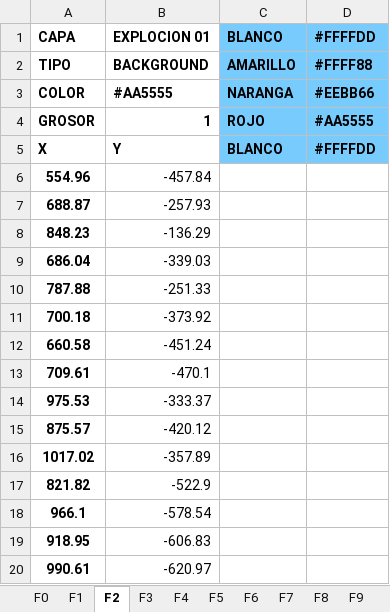
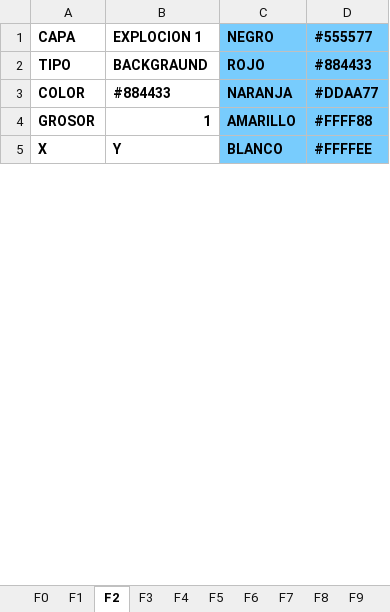
Before and after one commit to zzaun/ProyectoReze_v3, an Excel workbook: fotogramas.xlsx, sheet F2, drawn as a sheet; only a part is shown; values as stored, in another font and other column widths than the file's, no borders; removed rows and columns are numbered as before the commit, all else as after; the diff covers the shown part only; the diff names each change by its address in the sheet, - before the commit and + after, or states it on an @@ line.

```diff
--- a/fotogramas.xlsx (sheet F2)
+++ b/fotogramas.xlsx (sheet F2)
-B1: EXPLOCION 01
+B1: EXPLOCION 1
-C1: BLANCO
+C1: NEGRO
-D1: #FFFFDD
+D1: #555577
-B2 (EXPLOCION 1): BACKGROUND
+B2 (EXPLOCION 1): BACKGRAUND
-C2 (NEGRO): AMARILLO
+C2 (NEGRO): ROJO
-D2 (#555577): #FFFF88
+D2 (#555577): #884433
-B3 (EXPLOCION 1): #AA5555
+B3 (EXPLOCION 1): #884433
-C3 (NEGRO): NARANGA
+C3 (NEGRO): NARANJA
-D3 (#555577): #EEBB66
+D3 (#555577): #DDAA77
-C4 (NEGRO): ROJO
+C4 (NEGRO): AMARILLO
-D4 (#555577): #AA5555
+D4 (#555577): #FFFF88
-D5 (#555577): #FFFFDD
+D5 (#555577): #FFFFEE
-row 6: 554.96 | -457.84
-row 7: 688.87 | -257.93
-row 8: 848.23 | -136.29
-row 9: 686.04 | -339.03
-row 10: 787.88 | -251.33
-row 11: 700.18 | -373.92
-row 12: 660.58 | -451.24
-row 13: 709.61 | -470.1
-row 14: 975.53 | -333.37
-row 15: 875.57 | -420.12
-row 16: 1017.02 | -357.89
-row 17: 821.82 | -522.9
-row 18: 966.1 | -578.54
-row 19: 918.95 | -606.83
-row 20: 990.61 | -620.97
```
Also changed, not shown: 86 added rows and 28 removed rows elsewhere in this sheet, sheet F4, sheet F5, sheet F3, sheet F6, sheet F7, sheet F8, 3 more sheets, other sheet tabs, formulas that keep their value, capas.xlsx, 1 other file.
